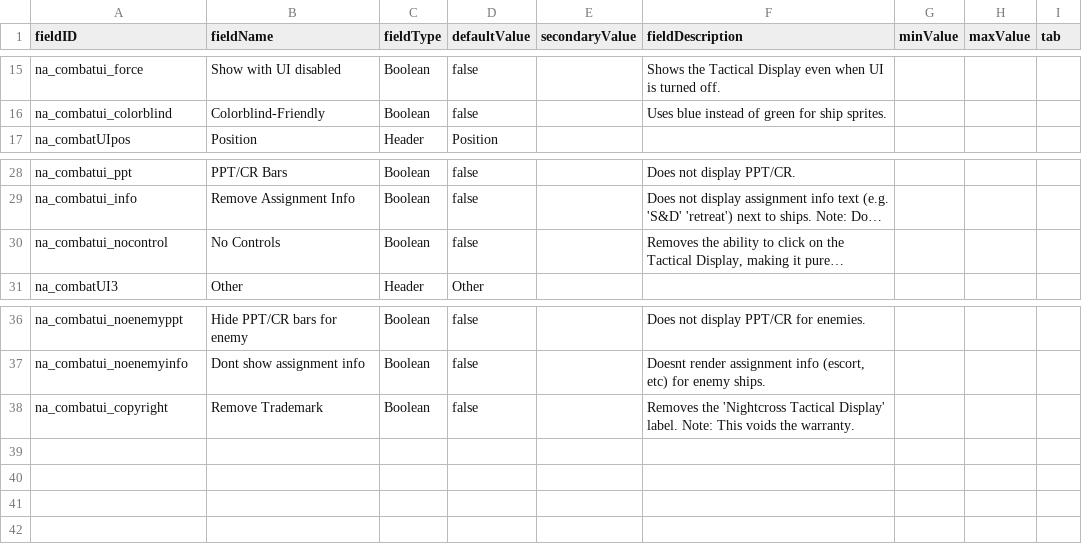
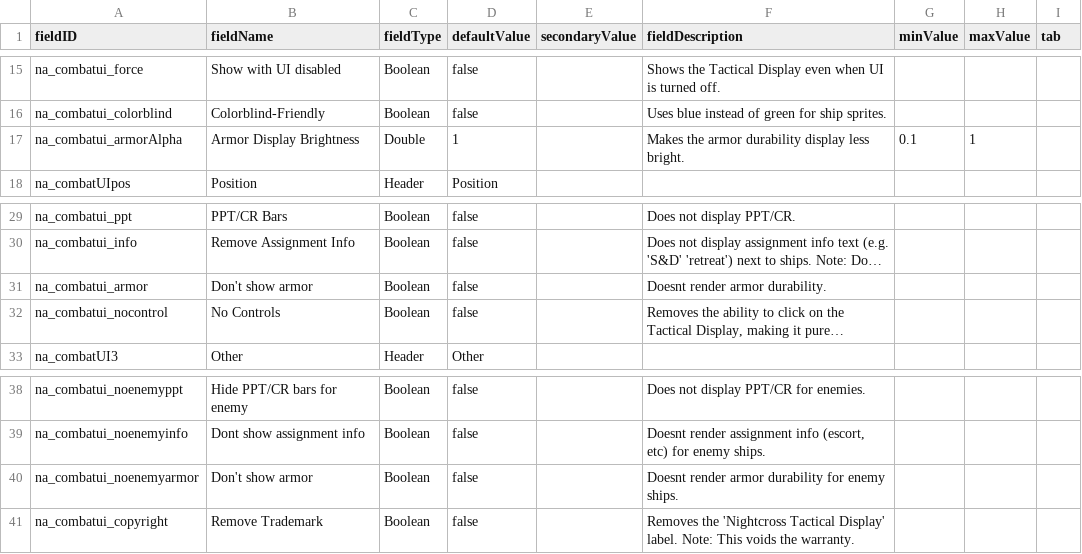
Before and after one commit to YukiMonsai/yukistacticaldisplay, a CSV file: data/config/LunaSettings.csv, drawn as a sheet; only a part is shown, gaps mark what is left out; long unchanged cells end in …; the diff names each change by its address in the sheet, - before the commit and + after, or states it on an @@ line.

```diff
--- a/data/config/LunaSettings.csv
+++ b/data/config/LunaSettings.csv
+row 17: na_combatui_armorAlpha | Armor Display Brightness | Double | 1 |  | Makes the armor durability display less bright. | 0.1 | 1
+row 31: na_combatui_armor | Don't show armor | Boolean | false |  | Doesnt render armor durability.
+row 40: na_combatui_noenemyarmor | Don't show armor | Boolean | false |  | Doesnt render armor durability for enemy ships.
```
Also changed, not shown: 11 other files.
